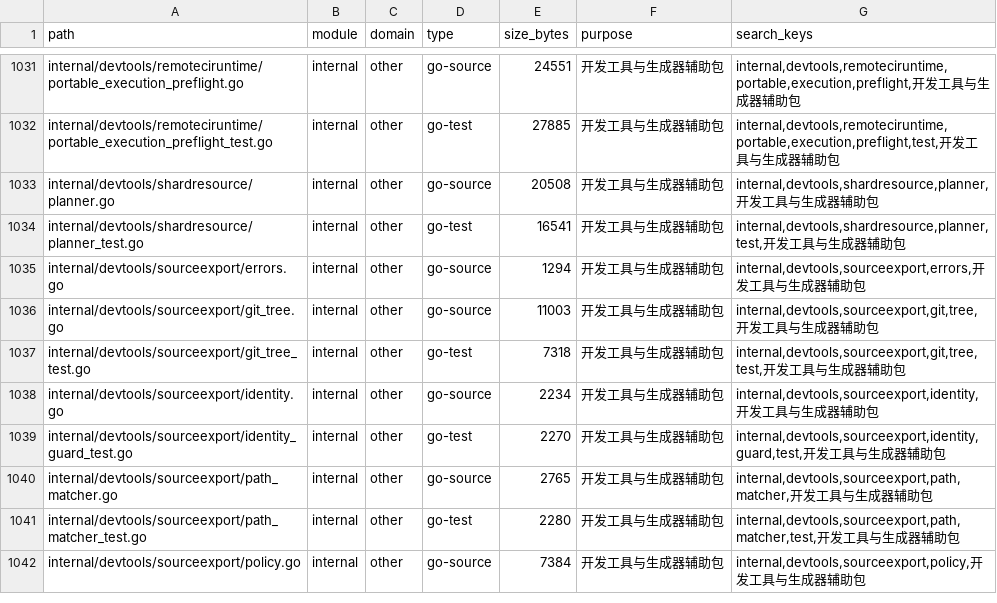
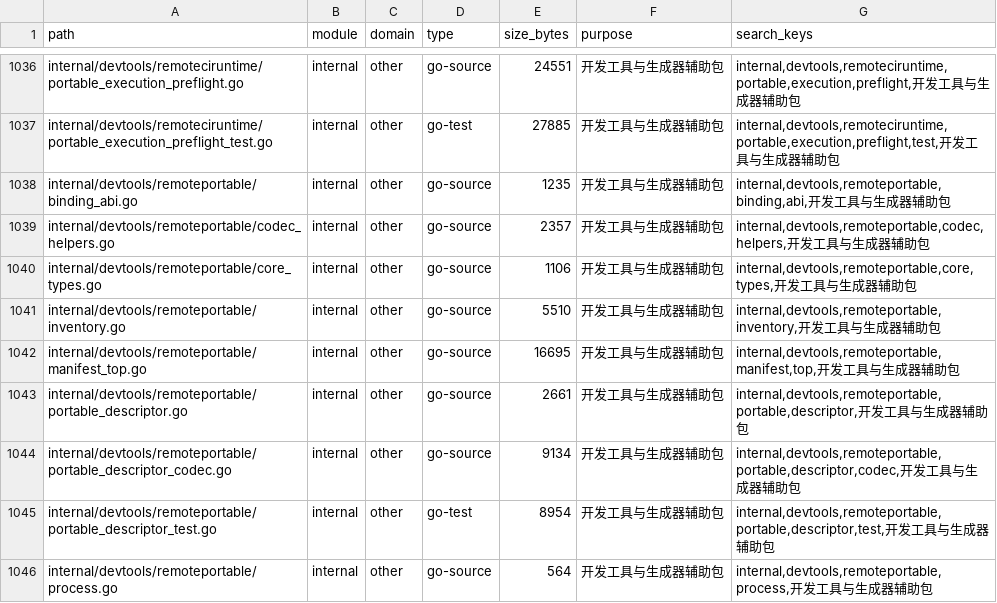
Before and after one commit to lihah111222333-cloud/Super-Dolphin-Agent-Cockpit, a TSV file: docs/doc/codemap/project-map/index/other.tsv, drawn as a sheet; only a part is shown, gaps mark what is left out; the shorter side is filled out with more unchanged rows; the diff covers the shown part only.

```diff
--- a/docs/doc/codemap/project-map/index/other.tsv
+++ b/docs/doc/codemap/project-map/index/other.tsv
@@ -1032 +1037,10 @@ internal/devtools/remoteciruntime/portable_execution_preflight.go	internal	other
 internal/devtools/remoteciruntime/portable_execution_preflight_test.go	internal	other	go-test	27885	开发工具与生成器辅助包	internal,devtools,remoteciruntime,portable,execution,preflight,test,开发工具与生成器辅助包
+internal/devtools/remoteportable/binding_abi.go	internal	other	go-source	1235	开发工具与生成器辅助包	internal,devtools,remoteportable,binding,abi,开发工具与生成器辅助包
+internal/devtools/remoteportable/codec_helpers.go	internal	other	go-source	2357	开发工具与生成器辅助包	internal,devtools,remoteportable,codec,helpers,开发工具与生成器辅助包
+internal/devtools/remoteportable/core_types.go	internal	other	go-source	1106	开发工具与生成器辅助包	internal,devtools,remoteportable,core,types,开发工具与生成器辅助包
+internal/devtools/remoteportable/inventory.go	internal	other	go-source	5510	开发工具与生成器辅助包	internal,devtools,remoteportable,inventory,开发工具与生成器辅助包
+internal/devtools/remoteportable/manifest_top.go	internal	other	go-source	16695	开发工具与生成器辅助包	internal,devtools,remoteportable,manifest,top,开发工具与生成器辅助包
+internal/devtools/remoteportable/portable_descriptor.go	internal	other	go-source	2661	开发工具与生成器辅助包	internal,devtools,remoteportable,portable,descriptor,开发工具与生成器辅助包
+internal/devtools/remoteportable/portable_descriptor_codec.go	internal	other	go-source	9134	开发工具与生成器辅助包	internal,devtools,remoteportable,portable,descriptor,codec,开发工具与生成器辅助包
+internal/devtools/remoteportable/portable_descriptor_test.go	internal	other	go-test	8954	开发工具与生成器辅助包	internal,devtools,remoteportable,portable,descriptor,test,开发工具与生成器辅助包
+internal/devtools/remoteportable/process.go	internal	other	go-source	564	开发工具与生成器辅助包	internal,devtools,remoteportable,process,开发工具与生成器辅助包
```
Also changed, not shown: 14 added rows and 11 edited cells elsewhere in this file, docs/doc/codemap/project-map/index/remote-ci.tsv, 38 other files.
